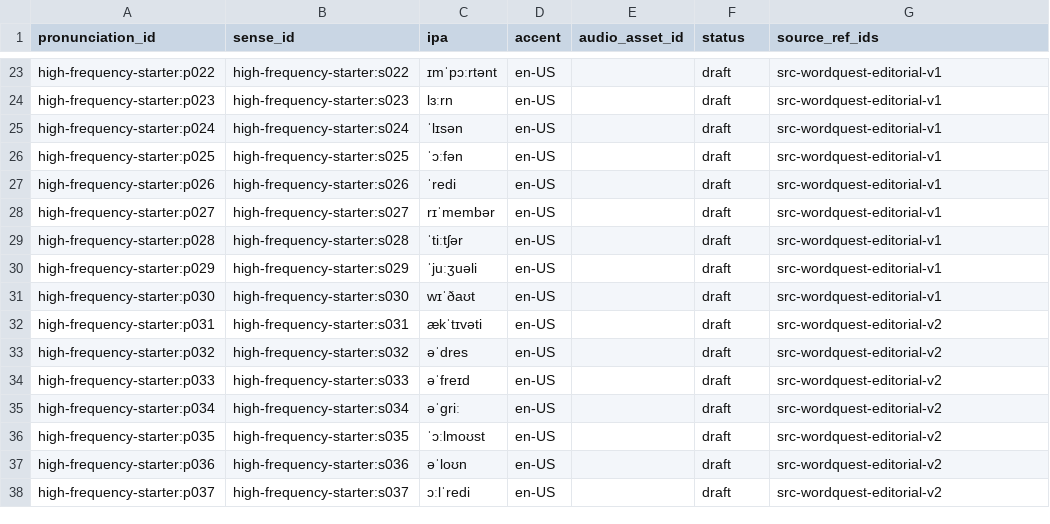
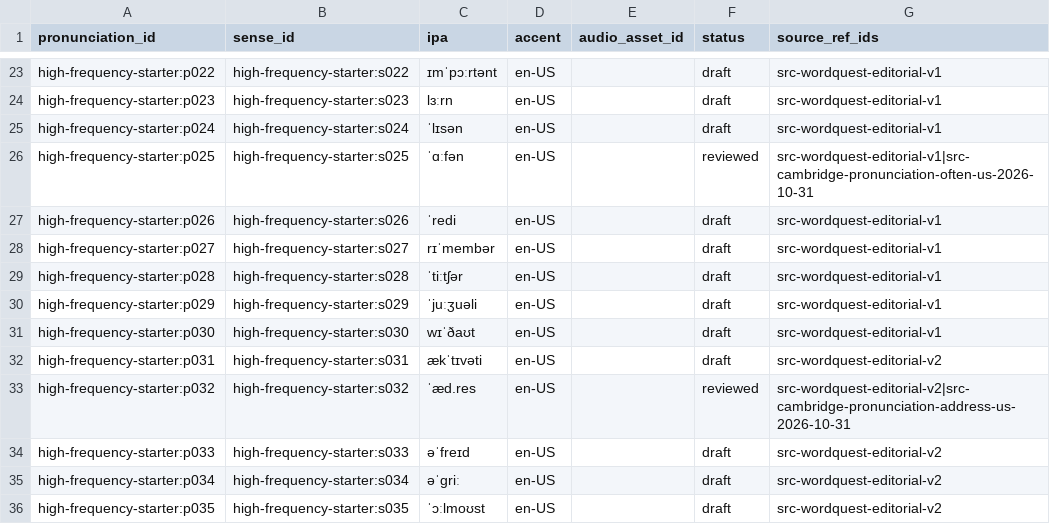
Before and after one commit to kangshuaibing329/infamous-specter, a CSV file: content-packs/high-frequency-starter/0.2.0/pronunciations.csv, drawn as a sheet; only a part is shown, gaps mark what is left out; the shorter side is filled out with more unchanged rows.

Commit message:
content(review): sync US spelling and IPA in pronunciations.csv

```diff
--- a/content-packs/high-frequency-starter/0.2.0/pronunciations.csv
+++ b/content-packs/high-frequency-starter/0.2.0/pronunciations.csv
@@ -25,3 +25,3 @@ high-frequency-starter:p023,high-frequency-starter:s023,lɜːrn,en-US,,draft,src
 high-frequency-starter:p024,high-frequency-starter:s024,ˈlɪsən,en-US,,draft,src-wordquest-editorial-v1
-high-frequency-starter:p025,high-frequency-starter:s025,ˈɔːfən,en-US,,draft,src-wordquest-editorial-v1
+high-frequency-starter:p025,high-frequency-starter:s025,ˈɑːfən,en-US,,reviewed,src-wordquest-editorial-v1|src-cambridge-pronunciation-often-us-2026-10-31
 high-frequency-starter:p026,high-frequency-starter:s026,ˈredi,en-US,,draft,src-wordquest-editorial-v1
@@ -32,3 +32,3 @@ high-frequency-starter:p030,high-frequency-starter:s030,wɪˈðaʊt,en-US,,draft
 high-frequency-starter:p031,high-frequency-starter:s031,ækˈtɪvəti,en-US,,draft,src-wordquest-editorial-v2
-high-frequency-starter:p032,high-frequency-starter:s032,əˈdres,en-US,,draft,src-wordquest-editorial-v2
+high-frequency-starter:p032,high-frequency-starter:s032,ˈæd.res,en-US,,reviewed,src-wordquest-editorial-v2|src-cambridge-pronunciation-address-us-2026-10-31
 high-frequency-starter:p033,high-frequency-starter:s033,əˈfreɪd,en-US,,draft,src-wordquest-editorial-v2
```
